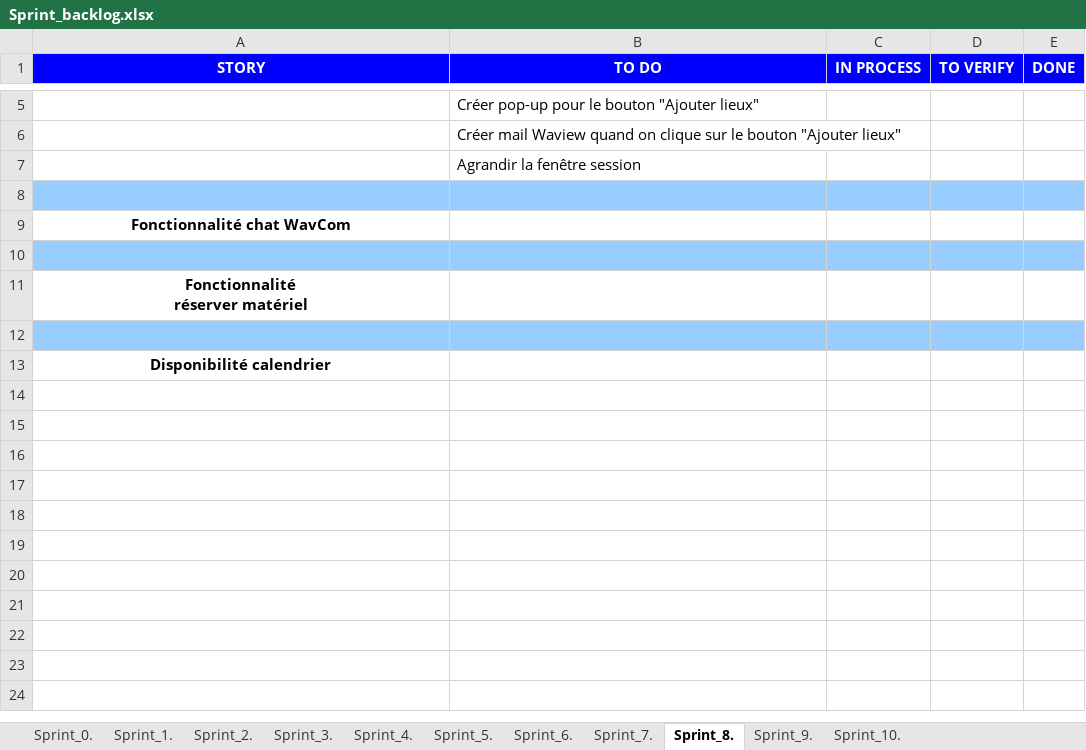
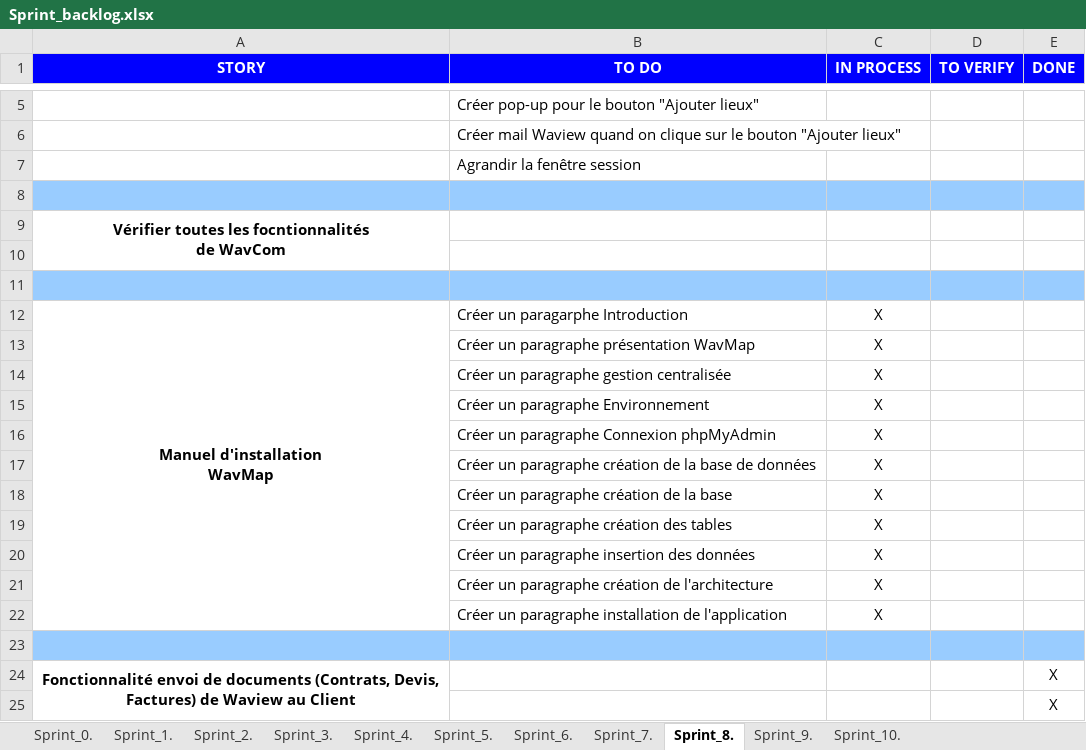
Before and after one commit to ConstantinHrrmn/WavContact, an Excel workbook: Documents/Scrum/Sprint_backlog.xlsx, sheet Sprint_8., drawn as a sheet; only a part is shown, gaps mark what is left out; values as stored, in another font and other column widths than the file's, no borders; removed rows and columns are numbered as before the commit, all else as after; ↵ is a line break in a cell; the diff names each change by its address in the sheet, - before the commit and + after, or states it on an @@ line.

Commit message:
Mise à jour du sprint 8 et 9

```diff
--- a/Documents/Scrum/Sprint_backlog.xlsx (sheet Sprint_8.)
+++ b/Documents/Scrum/Sprint_backlog.xlsx (sheet Sprint_8.)
-A9 (STORY): Fonctionnalité chat WavCom
+A9 (STORY): Vérifier toutes les focntionnalités ↵ de WavCom
+A9:A10 merged
-A10:E10 fill: #99CCFF
+A10:E10 fill: none
-row 11: Fonctionnalité ↵ réserver matériel
+row 12: Manuel d'installation ↵ WavMap | Créer un paragarphe Introduction | X
+row 13:  | Créer un paragraphe présentation WavMap | X
+row 14:  | Créer un paragraphe gestion centralisée | X
+row 15:  | Créer un paragraphe Environnement | X
+row 16:  | Créer un paragraphe Connexion phpMyAdmin | X
+row 17:  | Créer un paragraphe création de la base de données | X
+row 18:  | Créer un paragraphe création de la base | X
+row 19:  | Créer un paragraphe création des tables | X
+row 20:  | Créer un paragraphe insertion des données | X
+row 21:  | Créer un paragraphe création de l'architecture | X
+row 22:  | Créer un paragraphe installation de l'application | X
-A23 (STORY): Disponibilité calendrier
+A23 (STORY): (empty)
-A23:E23 fill: none
+A23:E23 fill: #99CCFF
+row 24: Fonctionnalité envoi de documents (Contrats, Devis, Factures) de Waview au Client |  |  |  | X
+row 25:  |  |  |  | X
```
Also changed, not shown: sheet Sprint_9..
